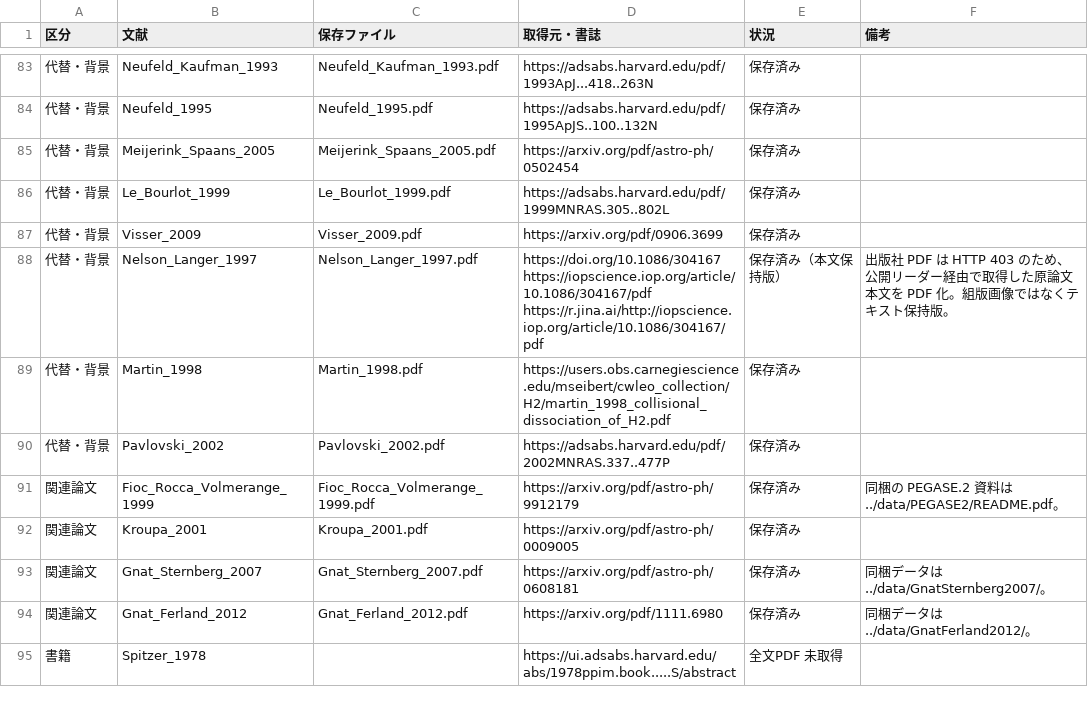
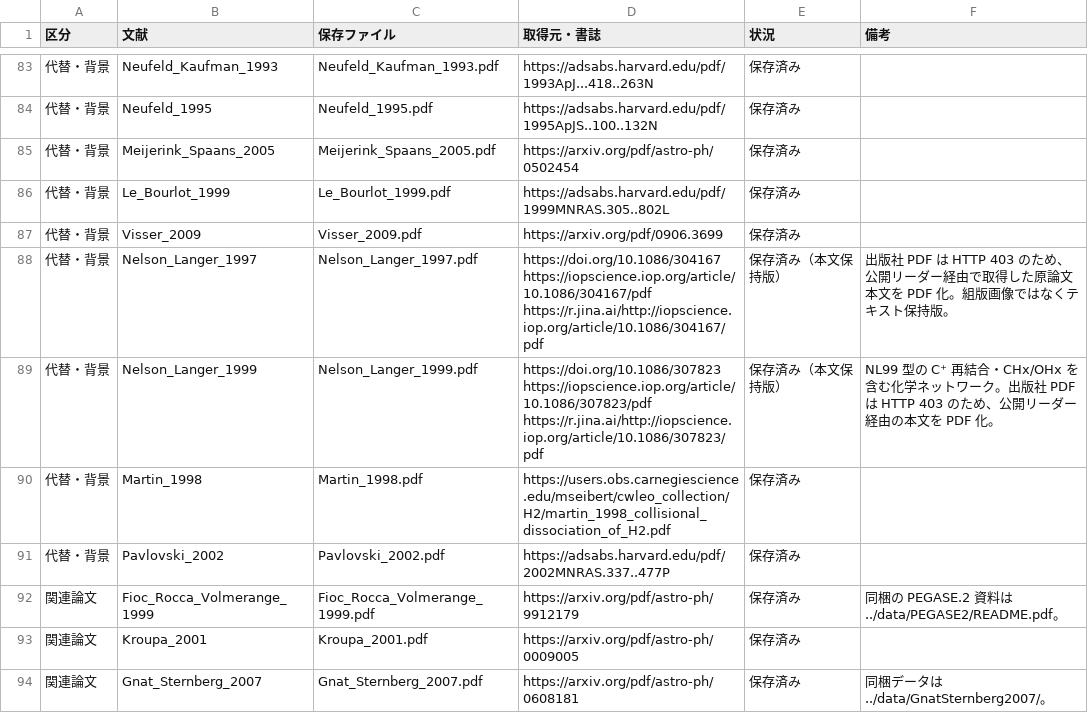
Before and after one commit to babajn/CEQLib, a TSV file: reference/index.tsv, drawn as a sheet; only a part is shown, gaps mark what is left out; the shorter side is filled out with more unchanged rows; the diff names each change by its address in the sheet, - before the commit and + after, or states it on an @@ line.

Commit message:
Add Nelson and Langer 1999 to the references

```diff
--- a/reference/index.tsv
+++ b/reference/index.tsv
+row 89: 代替・背景 | Nelson_Langer_1999 | Nelson_Langer_1999.pdf | https://doi.org/10.1086/307823 https://iopscience.iop.org/article/10.1086/307823/pdf https://r.jina.ai/http://iopscience.iop.org/article/10.1086/307823/pdf | 保存済み（本文保持版） | NL99 型の C⁺ 再結合・CHx/OHx を含む化学ネットワーク。出版社 PDF は HTTP 403 のため、公開リーダー経由の本文を PDF 化。
```
Also changed, not shown: 1 other file.
